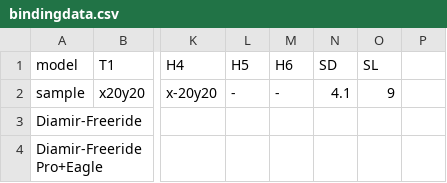
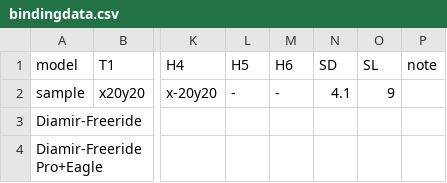
Before and after one commit to splitn2/DrillSki, a CSV file: bindingdata.csv, drawn as a sheet; only a part is shown, gaps mark what is left out; the diff names each change by its address in the sheet, - before the commit and + after, or states it on an @@ line.

Commit message:
Update bindingdata.csv

```diff
--- a/bindingdata.csv
+++ b/bindingdata.csv
-P1: (empty)
+P1: note
```
